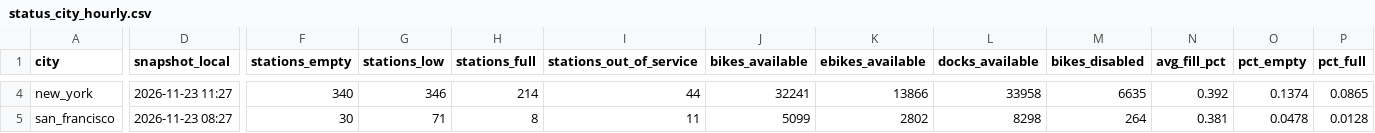
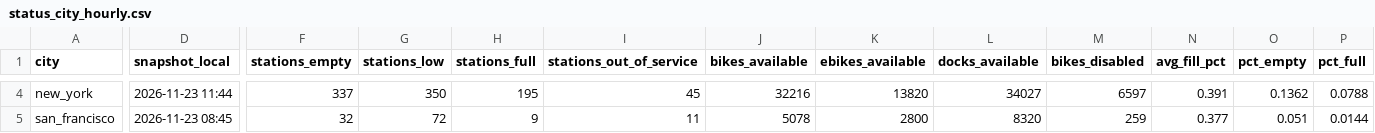
Before and after one commit to databites-tech/us-bikeshare-pipeline, a CSV file: data/tables/status_city_hourly.csv, drawn as a sheet; only a part is shown, gaps mark what is left out; the diff covers the shown part only; the diff names each change by its address in the sheet, - before the commit and + after, or states it on an @@ line.

```diff
--- a/data/tables/status_city_hourly.csv
+++ b/data/tables/status_city_hourly.csv
-D4 (snapshot_local): 2026-11-23 11:27
+D4 (snapshot_local): 2026-11-23 11:44
-F4 (stations_empty): 340
+F4 (stations_empty): 337
-G4 (stations_low): 346
+G4 (stations_low): 350
-H4 (stations_full): 214
+H4 (stations_full): 195
-I4 (stations_out_of_service): 44
+I4 (stations_out_of_service): 45
-J4 (bikes_available): 32241
+J4 (bikes_available): 32216
-K4 (ebikes_available): 13866
+K4 (ebikes_available): 13820
-L4 (docks_available): 33958
+L4 (docks_available): 34027
-M4 (bikes_disabled): 6635
+M4 (bikes_disabled): 6597
-N4 (avg_fill_pct): 0.392
+N4 (avg_fill_pct): 0.391
-O4 (pct_empty): 0.1374
+O4 (pct_empty): 0.1362
-P4 (pct_full): 0.0865
+P4 (pct_full): 0.0788
-D5 (snapshot_local): 2026-11-23 08:27
+D5 (snapshot_local): 2026-11-23 08:45
-F5 (stations_empty): 30
+F5 (stations_empty): 32
-G5 (stations_low): 71
+G5 (stations_low): 72
-H5 (stations_full): 8
+H5 (stations_full): 9
-J5 (bikes_available): 5099
+J5 (bikes_available): 5078
-K5 (ebikes_available): 2802
+K5 (ebikes_available): 2800
-L5 (docks_available): 8298
+L5 (docks_available): 8320
-M5 (bikes_disabled): 264
+M5 (bikes_disabled): 259
-N5 (avg_fill_pct): 0.381
+N5 (avg_fill_pct): 0.377
-O5 (pct_empty): 0.0478
+O5 (pct_empty): 0.051
-P5 (pct_full): 0.0128
+P5 (pct_full): 0.0144
```
Also changed, not shown: 33 edited cells elsewhere in this file.
